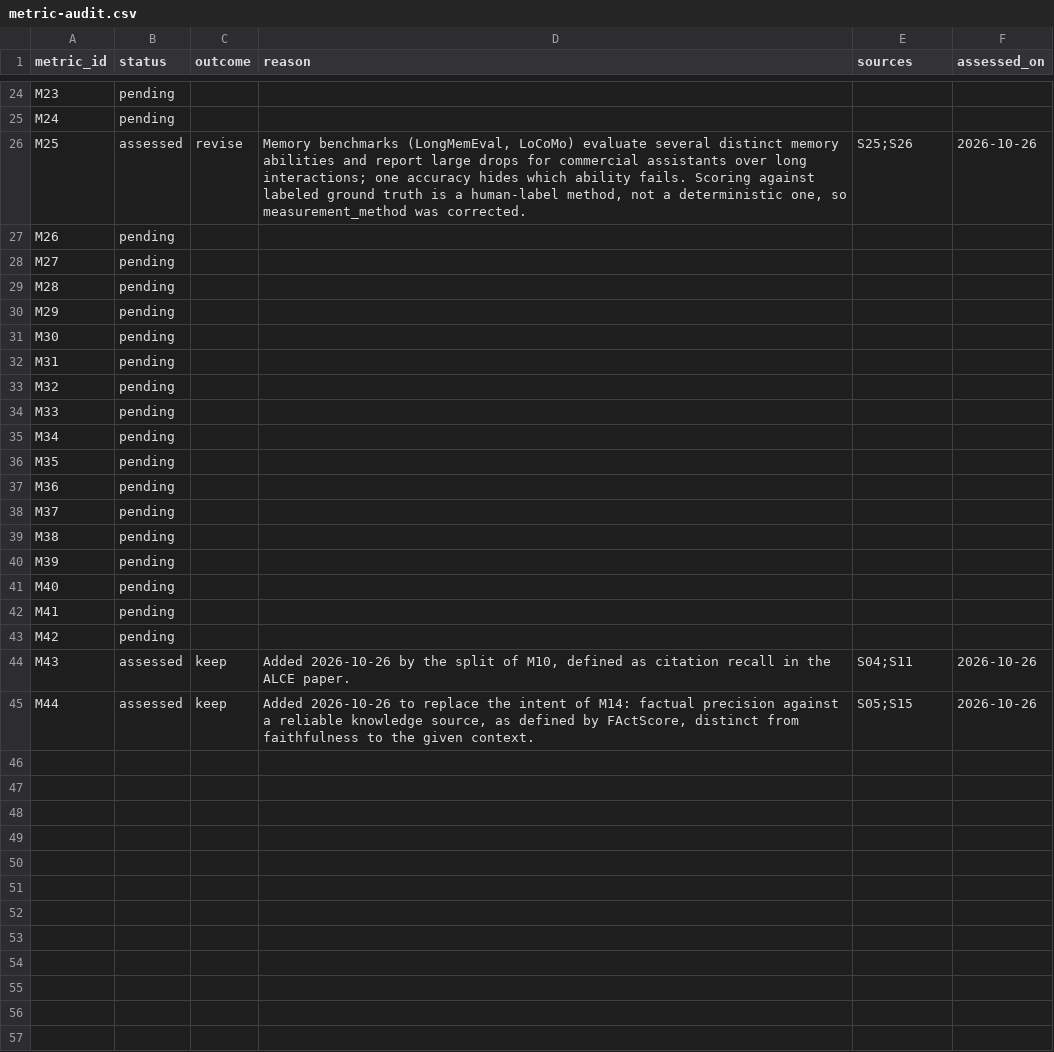
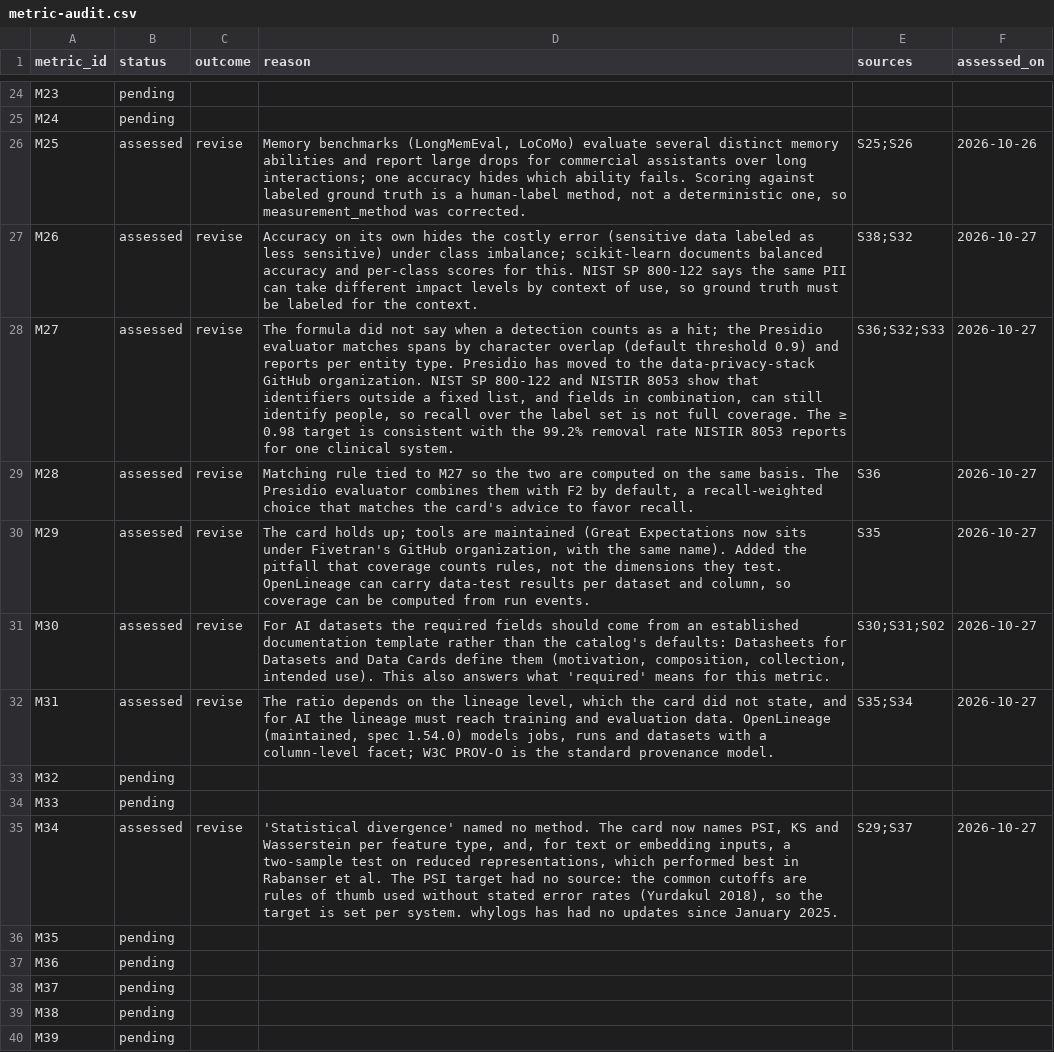
Before and after one commit to luispsalas/ai-observability-toolkit, a CSV file: data/metric-audit.csv, drawn as a sheet; only a part is shown, gaps mark what is left out; the shorter side is filled out with more unchanged rows.

```diff
--- a/data/metric-audit.csv
+++ b/data/metric-audit.csv
@@ -26,11 +26,11 @@ M24,pending,,,,
 M25,assessed,revise,"Memory benchmarks (LongMemEval, LoCoMo) evaluate several distinct memory abilities and report large drops for commercial assistants over long interactions; one accuracy hides which ability fails. Scoring against labeled ground truth is a human-label method, not a deterministic one, so measurement_method was corrected.",S25;S26,2026-10-26
-M26,pending,,,,
-M27,pending,,,,
-M28,pending,,,,
-M29,pending,,,,
-M30,pending,,,,
-M31,pending,,,,
+M26,assessed,revise,"Accuracy on its own hides the costly error (sensitive data labeled as less sensitive) under class imbalance; scikit-learn documents balanced accuracy and per-class scores for this. NIST SP 800-122 says the same PII can take different impact levels by context of use, so ground truth must be labeled for the context.",S38;S32,2026-10-27
+M27,assessed,revise,"The formula did not say when a detection counts as a hit; the Presidio evaluator matches spans by character overlap (default threshold 0.9) and reports per entity type. Presidio has moved to the data-privacy-stack GitHub organization. NIST SP 800-122 and NISTIR 8053 show that identifiers outside a fixed list, and fields in combination, can still identify people, so recall over the label set is not full coverage. The ≥ 0.98 target is consistent with the 99.2% removal rate NISTIR 8053 reports for one clinical system.",S36;S32;S33,2026-10-27
+M28,assessed,revise,"Matching rule tied to M27 so the two are computed on the same basis. The Presidio evaluator combines them with F2 by default, a recall-weighted choice that matches the card's advice to favor recall.",S36,2026-10-27
+M29,assessed,revise,"The card holds up; tools are maintained (Great Expectations now sits under Fivetran's GitHub organization, with the same name). Added the pitfall that coverage counts rules, not the dimensions they test. OpenLineage can carry data-test results per dataset and column, so coverage can be computed from run events.",S35,2026-10-27
+M30,assessed,revise,"For AI datasets the required fields should come from an established documentation template rather than the catalog's defaults: Datasheets for Datasets and Data Cards define them (motivation, composition, collection, intended use). This also answers what 'required' means for this metric.",S30;S31;S02,2026-10-27
+M31,assessed,revise,"The ratio depends on the lineage level, which the card did not state, and for AI the lineage must reach training and evaluation data. OpenLineage (maintained, spec 1.54.0) models jobs, runs and datasets with a column-level facet; W3C PROV-O is the standard provenance model.",S35;S34,2026-10-27
 M32,pending,,,,
 M33,pending,,,,
-M34,pending,,,,
+M34,assessed,revise,"'Statistical divergence' named no method. The card now names PSI, KS and Wasserstein per feature type, and, for text or embedding inputs, a two-sample test on reduced representations, which performed best in Rabanser et al. The PSI target had no source: the common cutoffs are rules of thumb used without stated error rates (Yurdakul 2018), so the target is set per system. whylogs has had no updates since January 2025.",S29;S37,2026-10-27
 M35,pending,,,,
```
Also changed, not shown: data/metrics.csv, sources/sources.csv, 2 other files.
